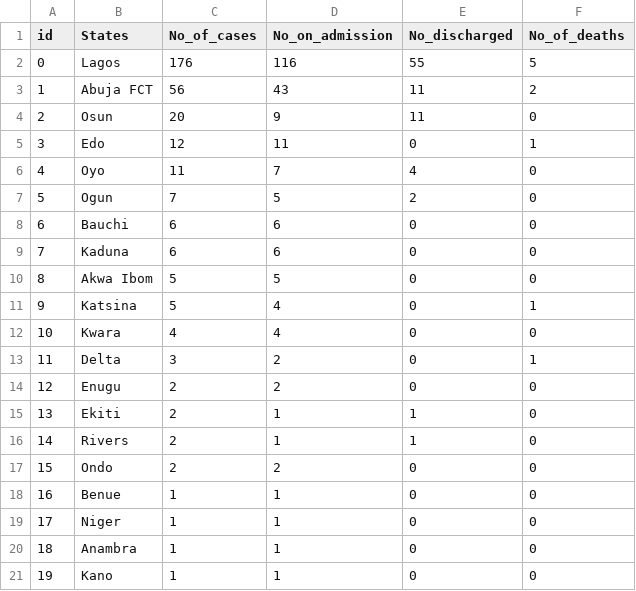
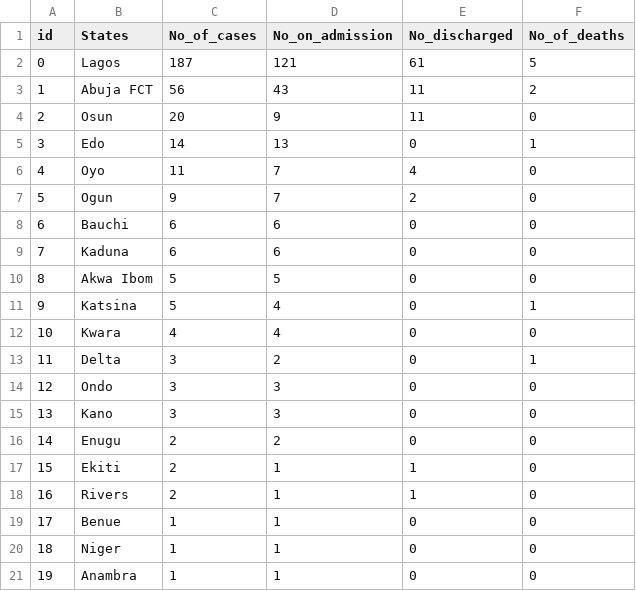
Before and after one commit to Mastersam07/ncovid-19-api, a CSV file: data_getter/ncovid.csv, drawn as a sheet; removed rows and columns are numbered as before the commit, all else as after; the diff names each change by its address in the sheet, - before the commit and + after, or states it on an @@ line.

Commit message:
total data

```diff
--- a/data_getter/ncovid.csv
+++ b/data_getter/ncovid.csv
-C2 (No_of_cases): 176
+C2 (No_of_cases): 187
-D2 (No_on_admission): 116
+D2 (No_on_admission): 121
-E2 (No_discharged): 55
+E2 (No_discharged): 61
-C5 (No_of_cases): 12
+C5 (No_of_cases): 14
-D5 (No_on_admission): 11
+D5 (No_on_admission): 13
-C7 (No_of_cases): 7
+C7 (No_of_cases): 9
-D7 (No_on_admission): 5
+D7 (No_on_admission): 7
+row 14: 12 | Ondo | 3 | 3 | 0 | 0
+row 15: 13 | Kano | 3 | 3 | 0 | 0
@@ column A (id) renumbered between rows 16 and 21 @@
-row 17: 15 | Ondo | 2 | 2 | 0 | 0
-row 21: 19 | Kano | 1 | 1 | 0 | 0
```
